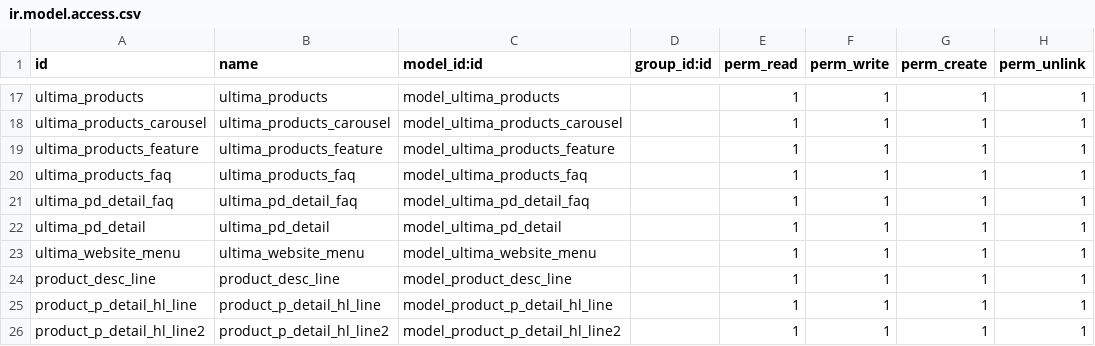
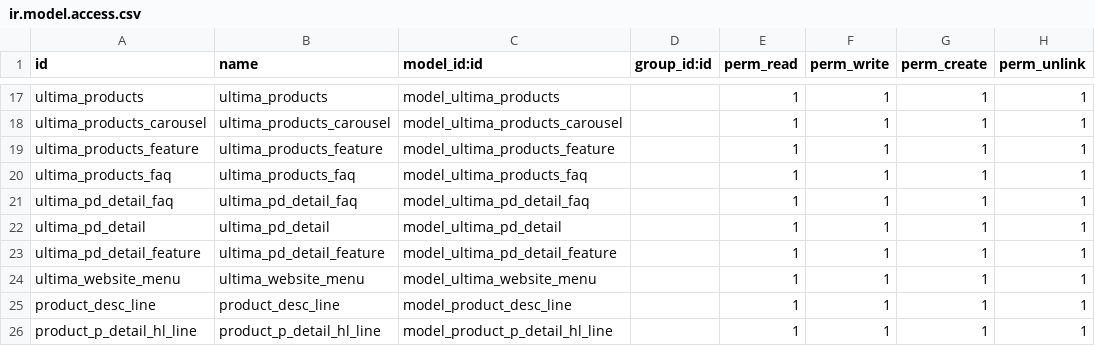
Before and after one commit to Xsellence-Bangladesh-Limited/Ultima_IG, a CSV file: security/razzak/ir.model.access.csv, drawn as a sheet; only a part is shown, gaps mark what is left out; the shorter side is filled out with more unchanged rows; the diff names each change by its address in the sheet, - before the commit and + after, or states it on an @@ line.

```diff
--- a/security/razzak/ir.model.access.csv
+++ b/security/razzak/ir.model.access.csv
+row 23: ultima_pd_detail_feature | ultima_pd_detail_feature | model_ultima_pd_detail_feature |  | 1 | 1 | 1 | 1
```
Also changed, not shown: 7 other files.
